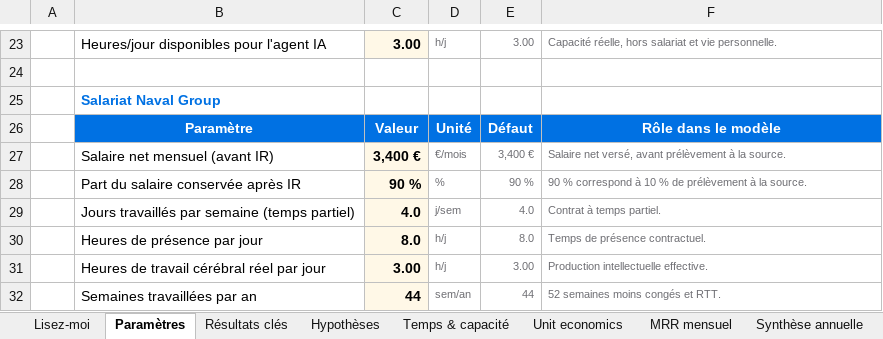
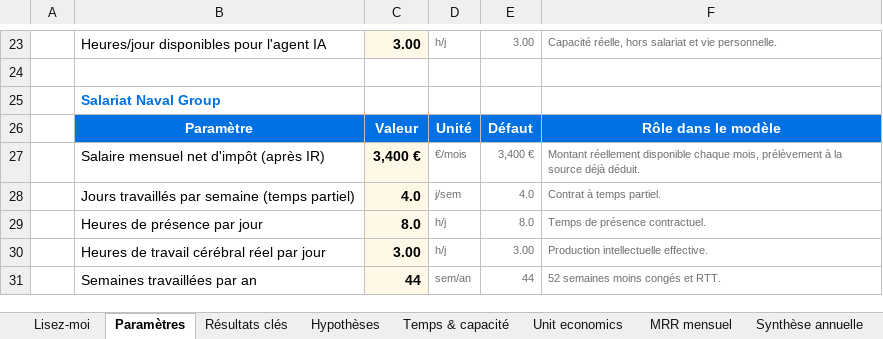
Before and after one commit to romain13240/consultant, an Excel workbook: sheets/consultant-agent-ia-v2.xlsx, sheet Paramètres, drawn as a sheet; only a part is shown, gaps mark what is left out; values as stored, in another font and other column widths than the file's, no borders; the diff names each change by its address in the sheet, - before the commit and + after, or states it on an @@ line.

```diff
--- a/sheets/consultant-agent-ia-v2.xlsx (sheet Paramètres)
+++ b/sheets/consultant-agent-ia-v2.xlsx (sheet Paramètres)
-B27: Salaire net mensuel (avant IR)
+B27: Salaire mensuel net d'impôt (après IR)
-F27: Salaire net versé, avant prélèvement à la source.
+F27: Montant réellement disponible chaque mois, prélèvement à la source déjà déduit.
-row 28:  | Part du salaire conservée après IR | 90 % | % | 90 % | 90 % correspond à 10 % de prélèvement à la source.
```
Also changed, not shown: sheet MRR mensuel, sheet Jalons, sheet Synthèse annuelle, sheet Temps & capacité, sheet Hypothèses, sheet Scénarios, 2 more sheets, 4 other files.
